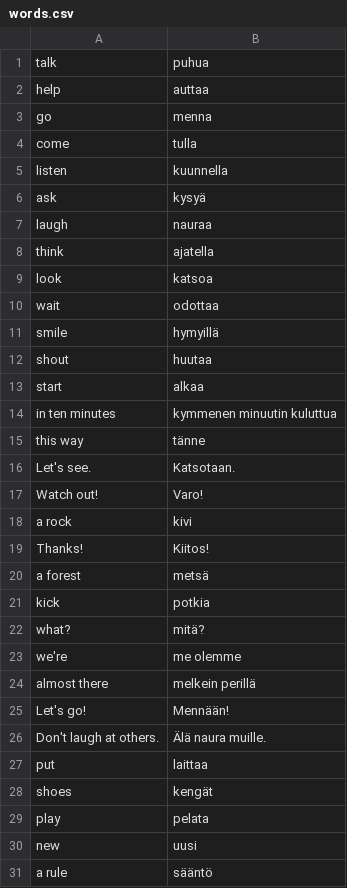
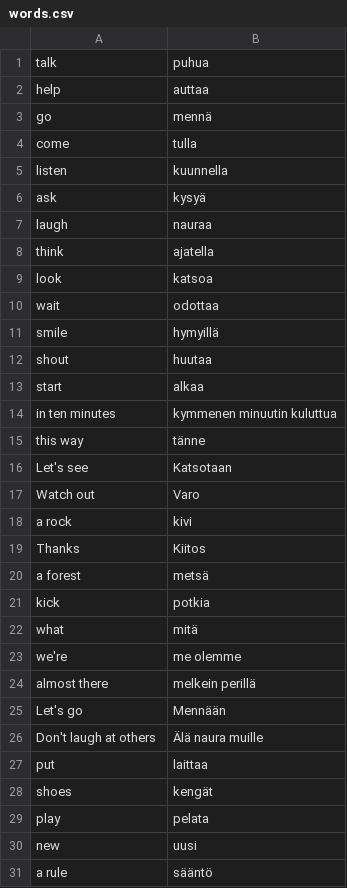
Before and after one commit to SamiBister/VocalVoyage, a CSV file: app/data/words.csv, drawn as a sheet; only a part is shown.

Commit message:
Look improvements
- Added fevicons
- Added logo
- Removed periods, question marks from the words file to make it more
pleasant.

```diff
--- a/app/data/words.csv
+++ b/app/data/words.csv
@@ -2,3 +2,3 @@ talk,puhua
 help,auttaa
-go,menna
+go,mennä
 come,tulla
@@ -15,13 +15,13 @@ in ten minutes,kymmenen minuutin kuluttua
 this way,tänne
-Let's see.,Katsotaan.
-Watch out!,Varo!
+Let's see,Katsotaan
+Watch out,Varo
 a rock,kivi
-Thanks!,Kiitos!
+Thanks,Kiitos
 a forest,metsä
 kick,potkia
-what?,mitä?
+what,mitä
 we're,me olemme
 almost there,melkein perillä
-Let's go!,Mennään!
-Don't laugh at others.,Älä naura muille.
+Let's go,Mennään
+Don't laugh at others,Älä naura muille
 put,laittaa
```
Also changed, not shown: 11 other files.
